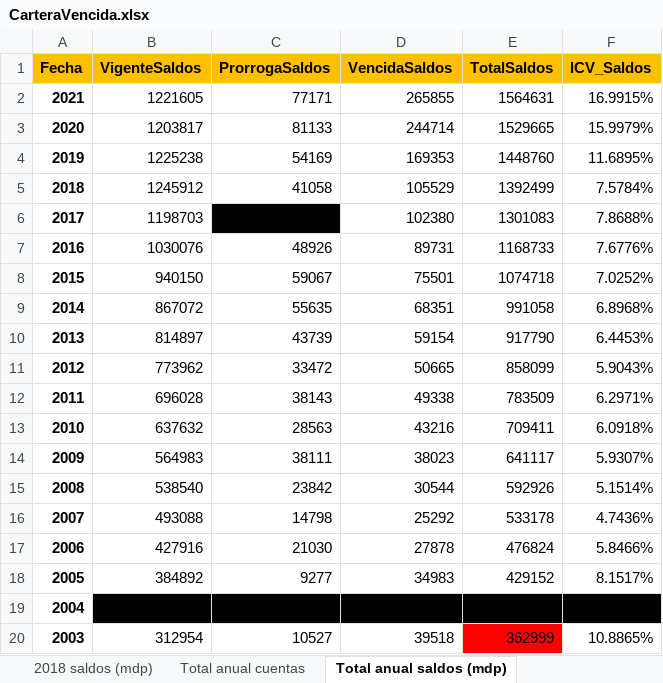
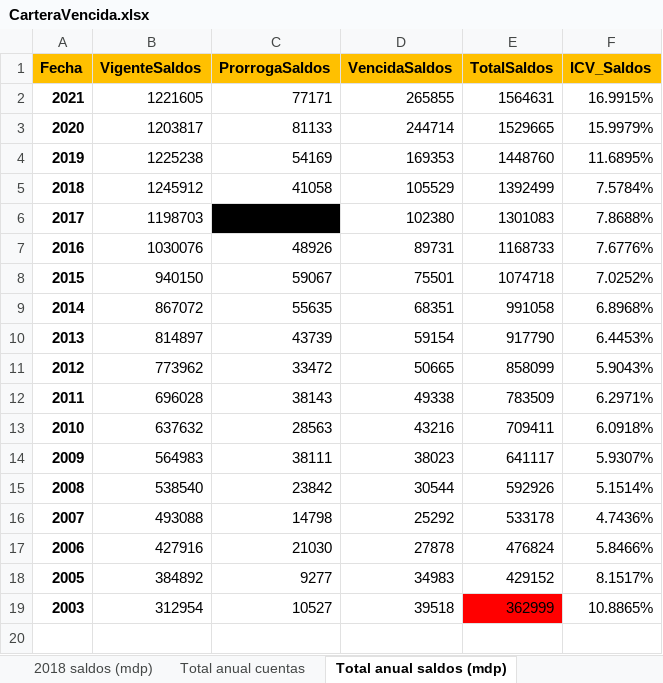
Before and after one commit to lelizondo/tesis, an Excel workbook: DATA/CarteraVencida.xlsx, sheet Total anual saldos (mdp), drawn as a sheet; values as stored, in another font and other column widths than the file's, no borders; the diff names each change by its address in the sheet, - before the commit and + after, or states it on an @@ line.

Commit message:
CARTERA VENCIDA. PENDIENTE STACKED PLOT!*

```diff
--- a/DATA/CarteraVencida.xlsx (sheet Total anual saldos (mdp))
+++ b/DATA/CarteraVencida.xlsx (sheet Total anual saldos (mdp))
-row 19: 2004
```
Also changed, not shown: 2 other files.
